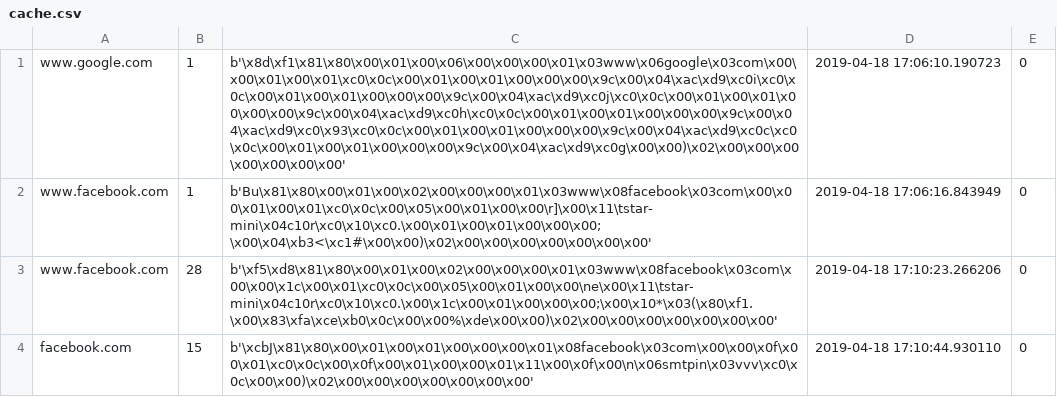
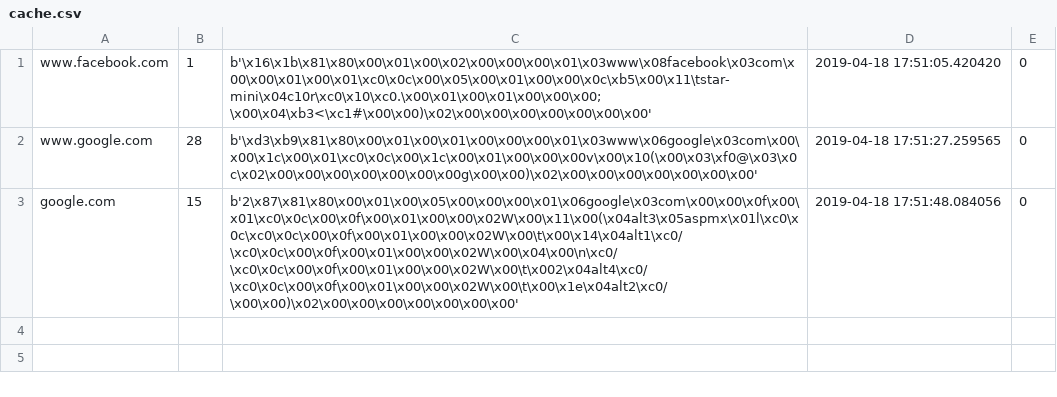
Before and after one commit to matirojas/Tarea1redes, a CSV file: TareaRedes1/cache.csv, drawn as a sheet.

```diff
--- a/TareaRedes1/cache.csv
+++ b/TareaRedes1/cache.csv
@@ -1,4 +1,3 @@
-www.google.com,1,b'\x8d\xf1\x81\x80\x00\x01\x00\x06\x00\x00\x00\x01\x03www\x06google\x03com\x00\x00\x01\x00\x01\xc0\x0c\x00\x01\x00\x01\x00\x00\x00\x9c\x00\x04\xac\xd9\xc0i\xc0\x0c\x00\x01\x00\x01\x00\x00\x00\x9c\x00\x04\xac\xd9\xc0j\xc0\x0c\x00\x01\x00\x01\x00\x00\x00\x9c\x00\x04\xac\xd9\xc0h\xc0\x0c\x00\x01\x00\x01\x00\x00\x00\x9c\x00\x04\xac\xd9\xc0\x93\xc0\x0c\x00\x01\x00\x01\x00\x00\x00\x9c\x00\x04\xac\xd9\xc0c\xc0\x0c\x00\x01\x00\x01\x00\x00\x00\x9c\x00\x04\xac\xd9\xc0g\x00\x00)\x02\x00\x00\x00\x00\x00\x00\x00',2019-04-18 17:06:10.190723,0
-www.facebook.com,1,b'Bu\x81\x80\x00\x01\x00\x02\x00\x00\x00\x01\x03www\x08facebook\x03com\x00\x00\x01\x00\x01\xc0\x0c\x00\x05\x00\x01\x00\x00\r]\x00\x11\tstar-mini\x04c10r\xc0\x10\xc0.\x00\x01\x00\x01\x00\x00\x00;\x00\x04\xb3<\xc1#\x00\x00)\x02\x00\x00\x00\x00\x00\x00\x00',2019-04-18 17:06:16.843949,0
-www.facebook.com,28,b'\xf5\xd8\x81\x80\x00\x01\x00\x02\x00\x00\x00\x01\x03www\x08facebook\x03com\x00\x00\x1c\x00\x01\xc0\x0c\x00\x05\x00\x01\x00\x00\ne\x00\x11\tstar-mini\x04c10r\xc0\x10\xc0.\x00\x1c\x00\x01\x00\x00\x00;\x00\x10*\x03(\x80\xf1.\x00\x83\xfa\xce\xb0\x0c\x00\x00%\xde\x00\x00)\x02\x00\x00\x00\x00\x00\x00\x00',2019-04-18 17:10:23.266206,0
-facebook.com,15,b'\xcbJ\x81\x80\x00\x01\x00\x01\x00\x00\x00\x01\x08facebook\x03com\x00\x00\x0f\x00\x01\xc0\x0c\x00\x0f\x00\x01\x00\x00\x01\x11\x00\x0f\x00\n\x06smtpin\x03vvv\xc0\x0c\x00\x00)\x02\x00\x00\x00\x00\x00\x00\x00',2019-04-18 17:10:44.930110,0
+www.facebook.com,1,b'\x16\x1b\x81\x80\x00\x01\x00\x02\x00\x00\x00\x01\x03www\x08facebook\x03com\x00\x00\x01\x00\x01\xc0\x0c\x00\x05\x00\x01\x00\x00\x0c\xb5\x00\x11\tstar-mini\x04c10r\xc0\x10\xc0.\x00\x01\x00\x01\x00\x00\x00;\x00\x04\xb3<\xc1#\x00\x00)\x02\x00\x00\x00\x00\x00\x00\x00',2019-04-18 17:51:05.420420,0
+www.google.com,28,b'\xd3\xb9\x81\x80\x00\x01\x00\x01\x00\x00\x00\x01\x03www\x06google\x03com\x00\x00\x1c\x00\x01\xc0\x0c\x00\x1c\x00\x01\x00\x00\x00v\x00\x10(\x00\x03\xf0@\x03\x0c\x02\x00\x00\x00\x00\x00\x00\x00g\x00\x00)\x02\x00\x00\x00\x00\x00\x00\x00',2019-04-18 17:51:27.259565,0
+google.com,15,b'2\x87\x81\x80\x00\x01\x00\x05\x00\x00\x00\x01\x06google\x03com\x00\x00\x0f\x00\x01\xc0\x0c\x00\x0f\x00\x01\x00\x00\x02W\x00\x11\x00(\x04alt3\x05aspmx\x01l\xc0\x0c\xc0\x0c\x00\x0f\x00\x01\x00\x00\x02W\x00\t\x00\x14\x04alt1\xc0/\xc0\x0c\x00\x0f\x00\x01\x00\x00\x02W\x00\x04\x00\n\xc0/\xc0\x0c\x00\x0f\x00\x01\x00\x00\x02W\x00\t\x002\x04alt4\xc0/\xc0\x0c\x00\x0f\x00\x01\x00\x00\x02W\x00\t\x00\x1e\x04alt2\xc0/\x00\x00)\x02\x00\x00\x00\x00\x00\x00\x00',2019-04-18 17:51:48.084056,0
```
Also changed, not shown: 3 other files.
